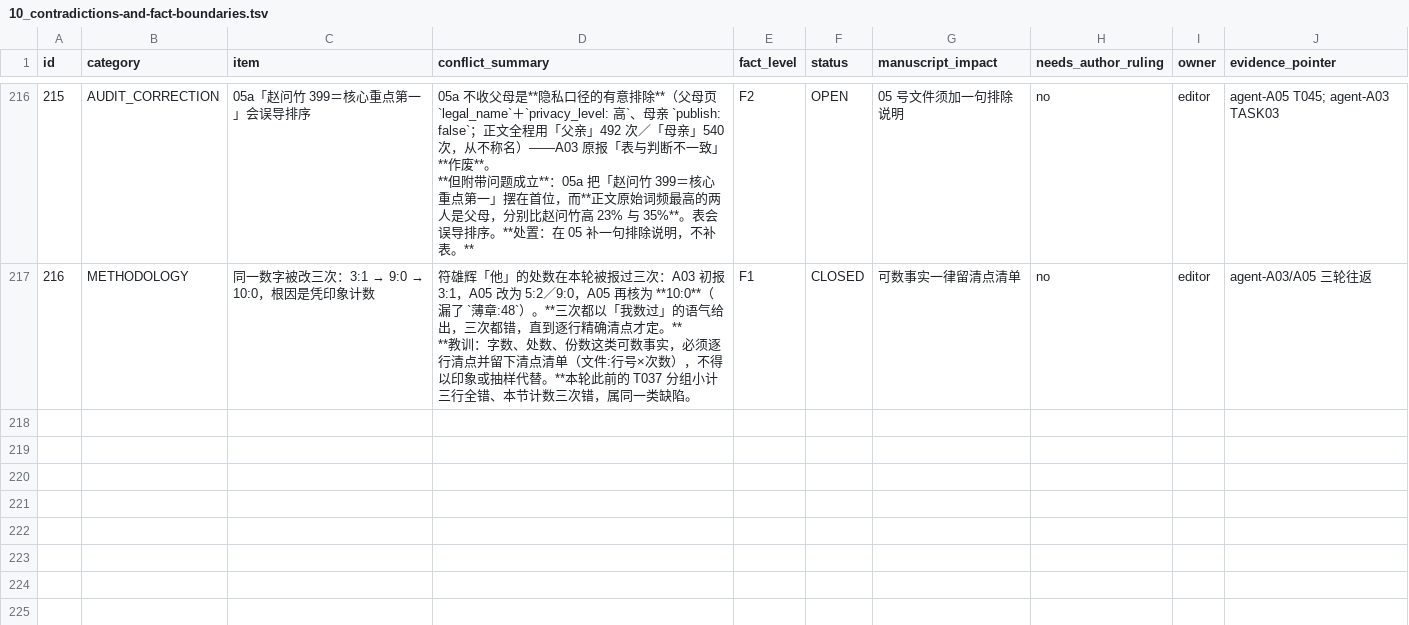
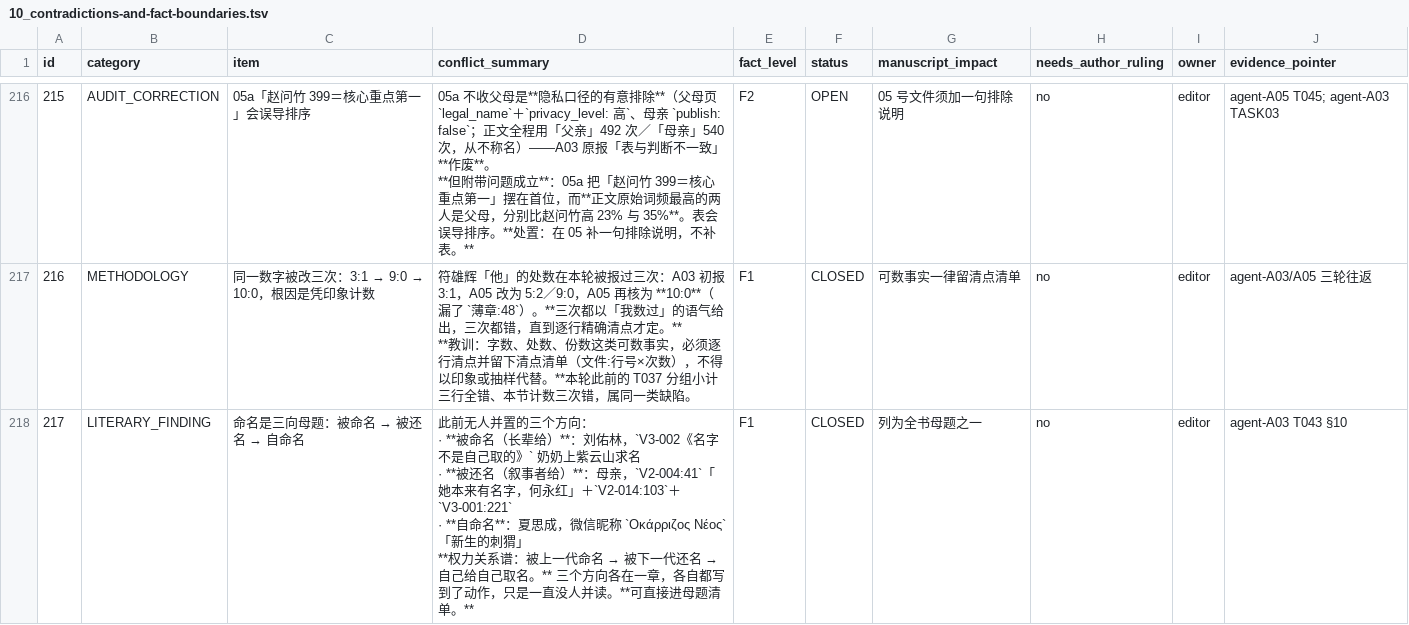
Before and after one commit to LYL-Z/the-memory-reading-notes, a TSV file: editorial/full-corpus-readiness/10_contradictions-and-fact-boundaries.tsv, drawn as a sheet; only a part is shown, gaps mark what is left out; ↵ is a line break in a cell; the diff covers the shown part only; the diff names each change by its address in the sheet, - before the commit and + after, or states it on an @@ line.

Commit message:
docs: A03 命名三向母题与 V3-002 转述层级问题；A09 差幅基准订正
①命名三向母题（此前无人并置）：被命名（刘佑林 V3-002 奶奶求名）→
  被还名（母亲 V2-004:41「她本来有名字，何永红」）→ 自命名（夏思成「新生的刺猬」）。
②V3-002 把「母亲转述」升格为「奶奶亲述」：V2-016:39 写「母亲说」，
  V3-002:3-5 写「这件事她讲过很多回」；事实仓只有母亲问卷 Q35 一条，
  「奶奶本人讲过」零记载 → 无源断言。但该章自我标注「我后来按她说过的东西走了一遍」，
  是全书处理 L1 最规范的一处。**问题不在编细节，在归属**，需作者一句话定性。
③差幅基准订正（以次数为基）：赵 2.8%/母 11.3%/父 16.3%，区间 2.8%-16.3%；
  原写 11%-16% 下限偏低，未被发现正因「区间看起来总对」。保留逐人数不用区间。

```diff
--- a/editorial/full-corpus-readiness/10_contradictions-and-fact-boundaries.tsv
+++ b/editorial/full-corpus-readiness/10_contradictions-and-fact-boundaries.tsv
+row 218: 217 | LITERARY_FINDING | 命名是三向母题：被命名 → 被还名 → 自命名 | 此前无人并置的三个方向： ↵ · **被命名（长辈给）**：刘佑林，`V3-002《名字不是自己取的》` 奶奶上紫云山求名 ↵ · **被还名（叙事者给）**：母亲，`V2-004:41`「她本来有名字，何永红」＋`V2-014:103`＋`V3-001:221` ↵ · **自命名**：夏思成，微信昵称 `Οκάρριζος Νέος`「新生的刺猬」 ↵ **权力关系谱：被上一代命名 → 被下一代还名 → 自己给自己取名。** 三个方向各在一章，各自都写到了动作，只是一直没人并读。**可直接进母题清单。** | F1 | CLOSED | 列为全书母题之一 | no | editor | agent-A03 T043 §10
```
Also changed, not shown: 1 added row elsewhere in this file, 1 other file.
